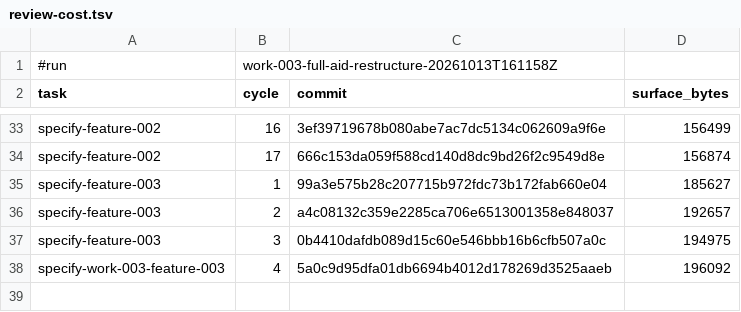
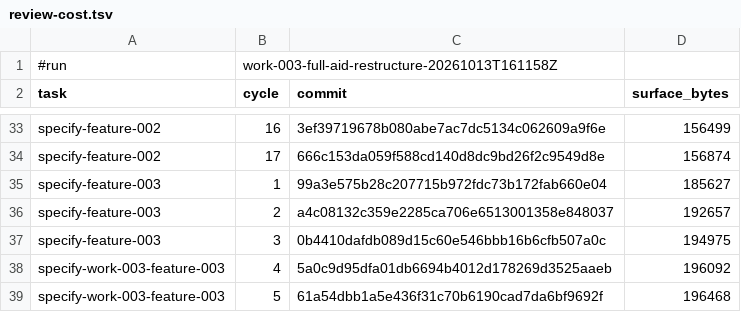
Before and after one commit to AndreVianna/aid-methodology, a TSV file: .aid/works/work-003-full-aid-restructure/review-cost.tsv, drawn as a sheet; only a part is shown, gaps mark what is left out; the diff names each change by its address in the sheet, - before the commit and + after, or states it on an @@ line.

```diff
--- a/.aid/works/work-003-full-aid-restructure/review-cost.tsv
+++ b/.aid/works/work-003-full-aid-restructure/review-cost.tsv
+row 39: specify-work-003-feature-003 | 5 | 61a54dbb1a5e436f31c70b6190cad7da6bf9692f | 196468
```
Also changed, not shown: 2 other files.
